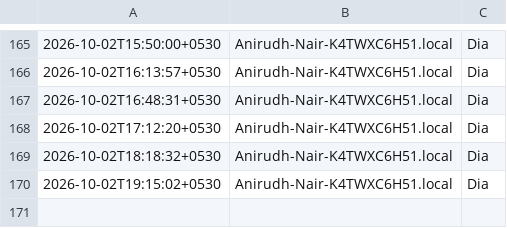
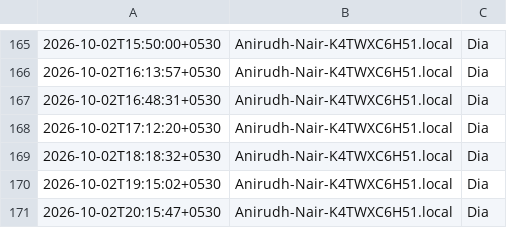
Before and after one commit to anirnair/daymeter, a TSV file: dashboard/public/foreground-samples.tsv, drawn as a sheet; only a part is shown, gaps mark what is left out.

```diff
--- a/dashboard/public/foreground-samples.tsv
+++ b/dashboard/public/foreground-samples.tsv
@@ -170 +170,2 @@
 2026-10-02T19:15:02+0530	Anirudh-Nair-K4TWXC6H51.local	Dia
+2026-10-02T20:15:47+0530	Anirudh-Nair-K4TWXC6H51.local	Dia
```
Also changed, not shown: 3 other files.
